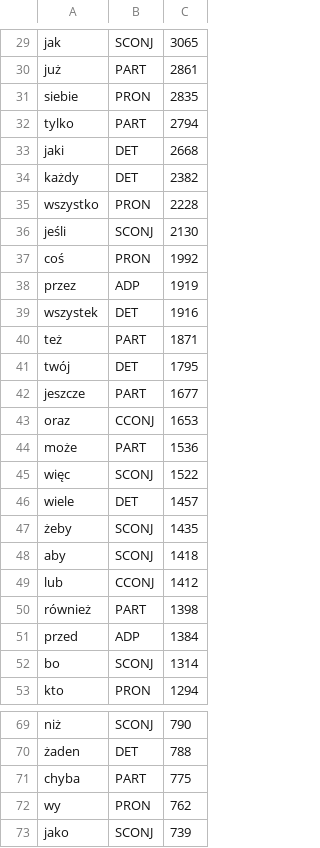
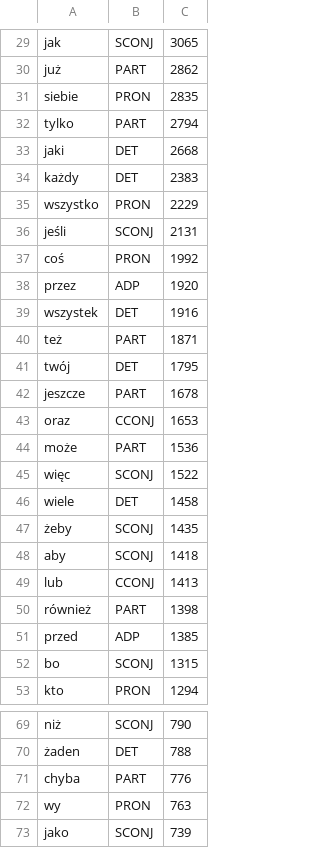
Before and after one commit to aradzie/napisy, a CSV file: corpus/freq-etc.csv, drawn as a sheet; only a part is shown, gaps mark what is left out; the diff covers the shown part only; the diff names each change by its address in the sheet, - before the commit and + after, or states it on an @@ line.

```diff
--- a/corpus/freq-etc.csv
+++ b/corpus/freq-etc.csv
-C30: 2861
+C30: 2862
-C34: 2382
+C34: 2383
-C35: 2228
+C35: 2229
-C36: 2130
+C36: 2131
-C38: 1919
+C38: 1920
-C42: 1677
+C42: 1678
-C46: 1457
+C46: 1458
-C49: 1412
+C49: 1413
-C51: 1384
+C51: 1385
-C52: 1314
+C52: 1315
-C71: 775
+C71: 776
-C72: 762
+C72: 763
```
Also changed, not shown: 27 edited cells elsewhere in this file, corpus/freq-all.csv, 5 other files.
